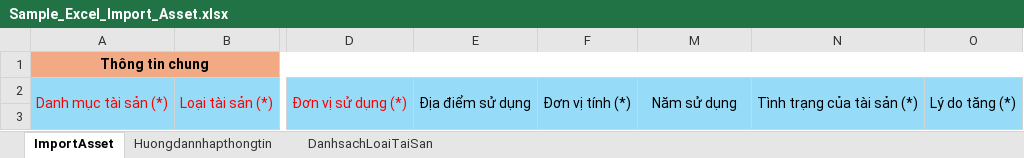
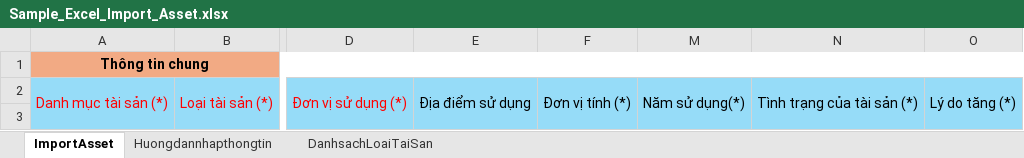
Before and after one commit to xuanhieu2910/Management-Assets-core, an Excel workbook: src/main/resources/static/Sample_Excel_Import_Asset.xlsx, sheet ImportAsset, drawn as a sheet; only a part is shown, gaps mark what is left out; values as stored, in another font and other column widths than the file's, no borders; the diff names each change by its address in the sheet, - before the commit and + after, or states it on an @@ line.

Commit message:
update api tool and upload excel, generate code document

```diff
--- a/src/main/resources/static/Sample_Excel_Import_Asset.xlsx (sheet ImportAsset)
+++ b/src/main/resources/static/Sample_Excel_Import_Asset.xlsx (sheet ImportAsset)
-M2: Năm sử dụng
+M2: Năm sử dụng(*)
```
